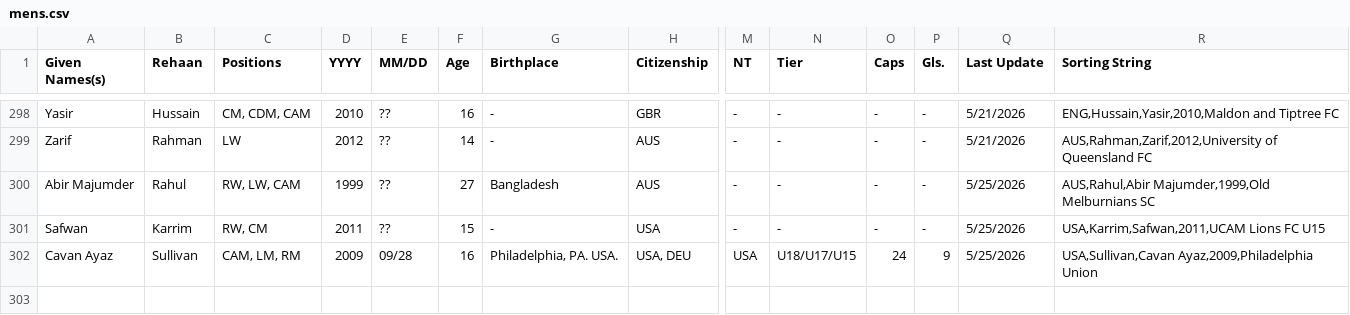
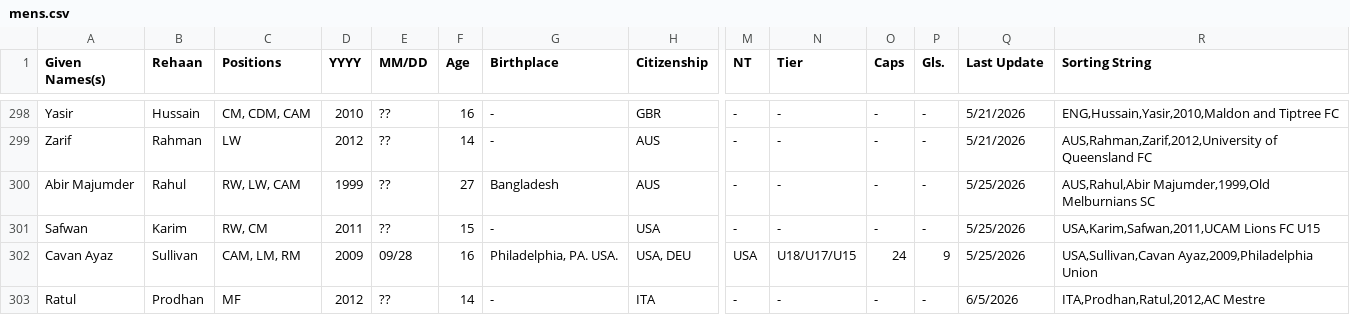
Before and after one commit to dr-shiffles/probashi-footballers, a CSV file: data/mens.csv, drawn as a sheet; only a part is shown, gaps mark what is left out; rows hold the shown columns only; the diff names each change by its address in the sheet, - before the commit and + after, or states it on an @@ line.

Commit message:
Added 1 player mens

```diff
--- a/data/mens.csv
+++ b/data/mens.csv
-B301 (Rehaan): Karrim
+B301 (Rehaan): Karim
-R301 (Sorting String): USA,Karrim,Safwan,2011,UCAM Lions FC U15
+R301 (Sorting String): USA,Karim,Safwan,2011,UCAM Lions FC U15
+row 303: Ratul | Prodhan | MF | 2012 | ?? | 14 | - | ITA | - | - | - | - | 6/5/2026 | ITA,Prodhan,Ratul,2012,AC Mestre
```
